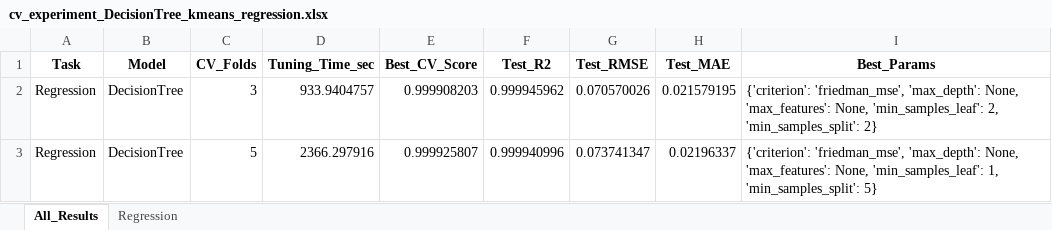
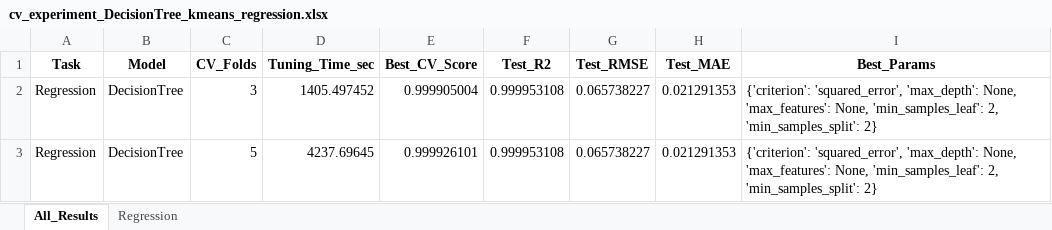
Before and after one commit to ayezza/ML_CV, an Excel workbook: output/reports/cv_experiment_DecisionTree_kmeans_regression.xlsx, sheet All_Results, drawn as a sheet; values as stored, in another font and other column widths than the file's, no borders; the diff names each change by its address in the sheet, - before the commit and + after, or states it on an @@ line.

```diff
--- a/output/reports/cv_experiment_DecisionTree_kmeans_regression.xlsx (sheet All_Results)
+++ b/output/reports/cv_experiment_DecisionTree_kmeans_regression.xlsx (sheet All_Results)
-D2 (Tuning_Time_sec): 933.9404757
+D2 (Tuning_Time_sec): 1405.497452
-E2 (Best_CV_Score): 0.999908203
+E2 (Best_CV_Score): 0.999905004
-F2 (Test_R2): 0.999945962
+F2 (Test_R2): 0.999953108
-G2 (Test_RMSE): 0.070570026
+G2 (Test_RMSE): 0.065738227
-H2 (Test_MAE): 0.021579195
+H2 (Test_MAE): 0.021291353
-I2 (Best_Params): {'criterion': 'friedman_mse', 'max_depth': None,…
+I2 (Best_Params): {'criterion': 'squared_error', 'max_depth': None,…
-D3 (Tuning_Time_sec): 2366.297916
+D3 (Tuning_Time_sec): 4237.69645
-E3 (Best_CV_Score): 0.999925807
+E3 (Best_CV_Score): 0.999926101
-F3 (Test_R2): 0.999940996
+F3 (Test_R2): 0.999953108
-G3 (Test_RMSE): 0.073741347
+G3 (Test_RMSE): 0.065738227
-H3 (Test_MAE): 0.02196337
+H3 (Test_MAE): 0.021291353
-I3 (Best_Params): {'criterion': 'friedman_mse', 'max_depth': None, 'max_features': None, 'min_samples_leaf': 1, 'min_samples_split': 5}
+I3 (Best_Params): {'criterion': 'squared_error', 'max_depth': None, 'max_features': None, 'min_samples_leaf': 2, 'min_samples_split': 2}
```
Also changed, not shown: sheet Regression, output/reports/cv_experiment_RandomForest_kmeans_regression.xlsx, 3 other files.
